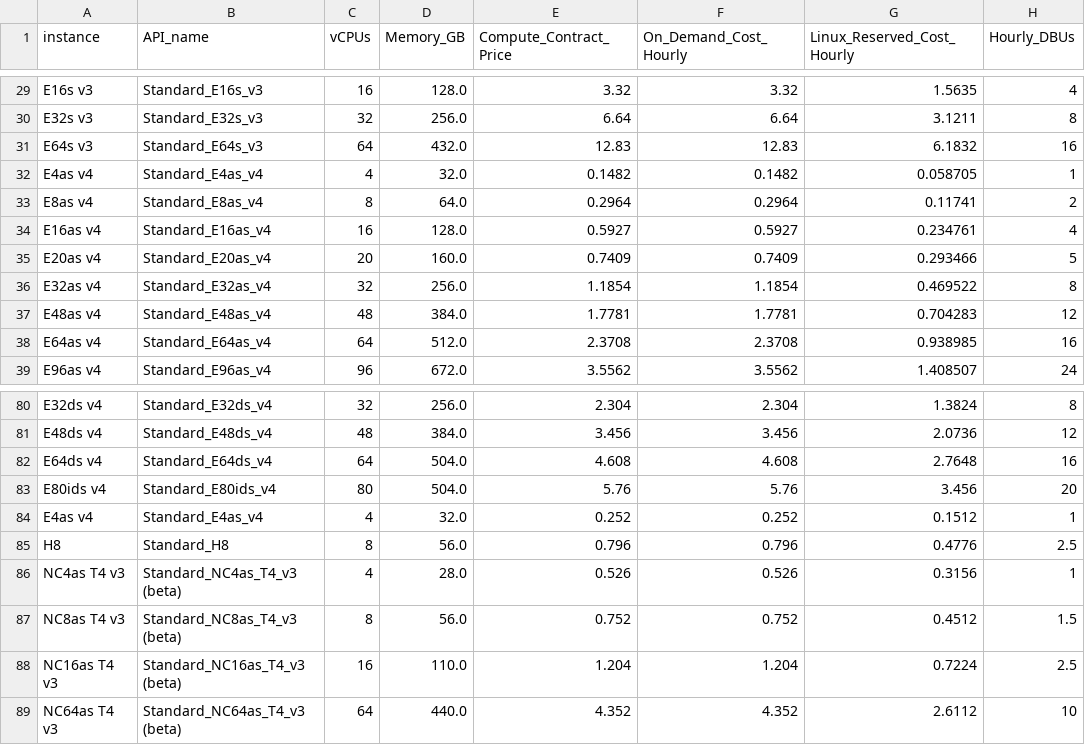
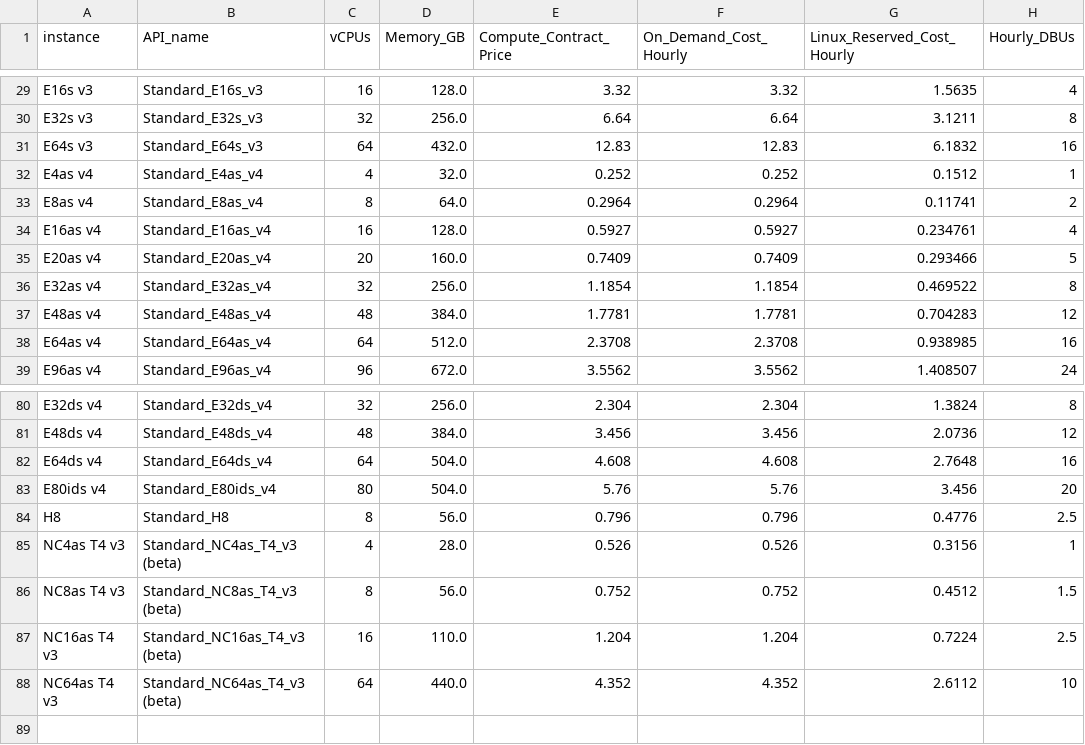
Before and after one commit to databrickslabs/overwatch, a CSV file: src/main/resources/Azure_Instance_Details.csv, drawn as a sheet; only a part is shown, gaps mark what is left out.

Commit message:
update Azure_Instance_Details.csv

```diff
--- a/src/main/resources/Azure_Instance_Details.csv
+++ b/src/main/resources/Azure_Instance_Details.csv
@@ -31,3 +31,3 @@ E32s v3,Standard_E32s_v3,32,256.0,6.64,6.64,3.1211,8
 E64s v3,Standard_E64s_v3,64,432.0,12.83,12.83,6.1832,16
-E4as v4,Standard_E4as_v4,4,32.0,0.1482,0.1482,0.058705,1
+E4as v4,Standard_E4as_v4,4,32.0,0.252,0.252,0.1512,1
 E8as v4,Standard_E8as_v4,8,64.0,0.2964,0.2964,0.11741,2
@@ -83,3 +83,2 @@ E64ds v4,Standard_E64ds_v4,64,504.0,4.608,4.608,2.7648,16
 E80ids v4,Standard_E80ids_v4,80,504.0,5.76,5.76,3.456,20
-E4as v4,Standard_E4as_v4,4,32.0,0.252,0.252,0.1512,1
 H8,Standard_H8,8,56.0,0.796,0.796,0.4776,2.5
```
